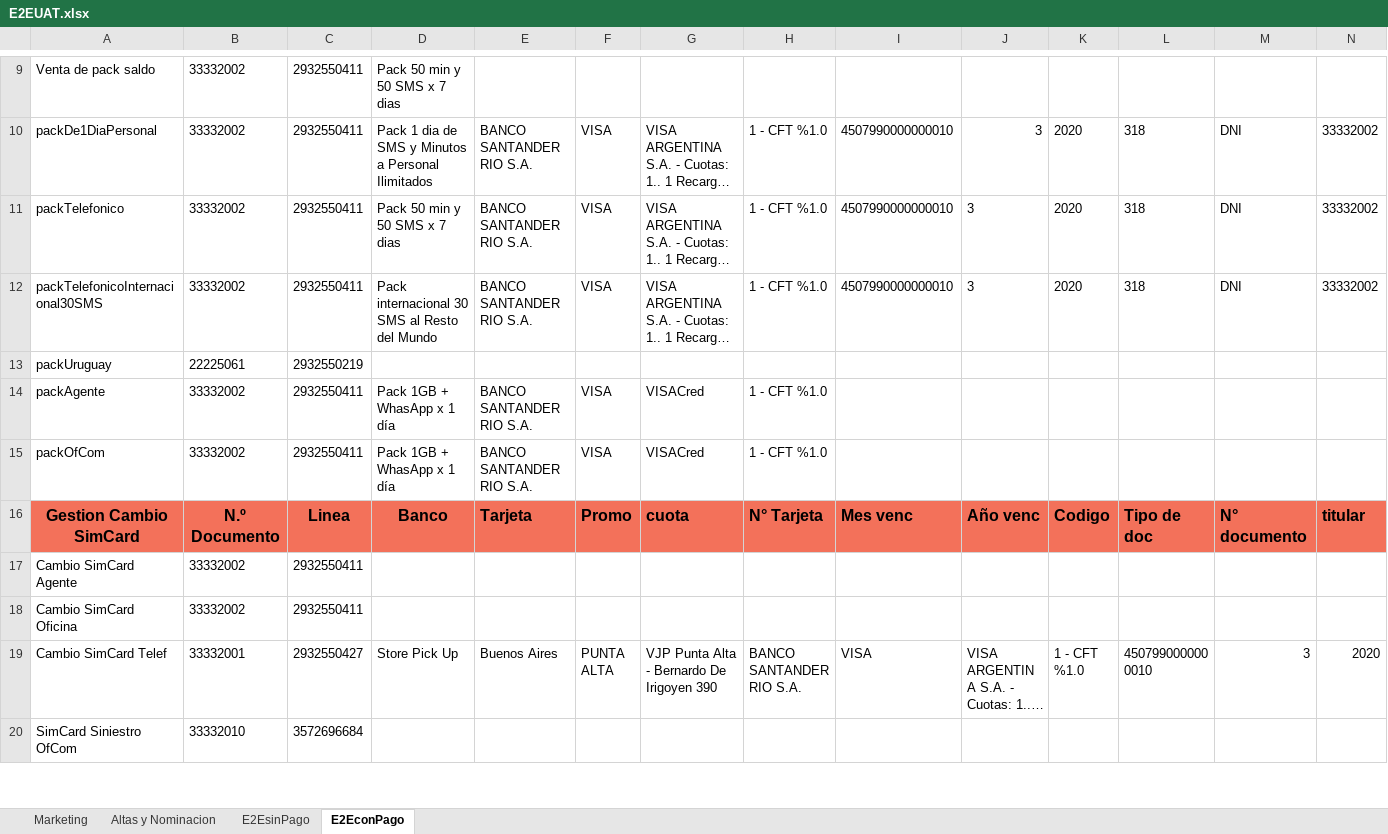
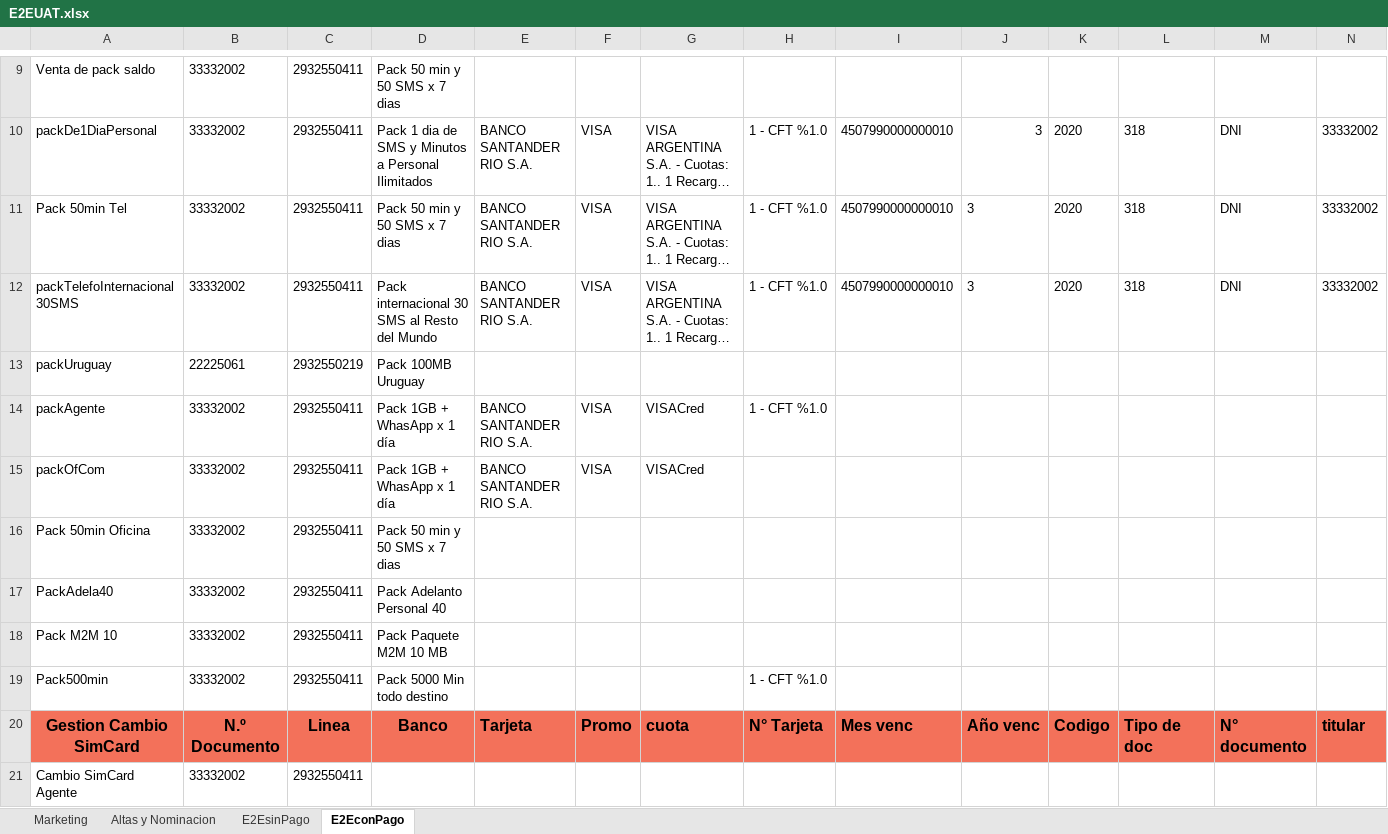
Before and after one commit to FlorangelRC/TelecomProyectoFAN, an Excel workbook: E2EUAT.xlsx, sheet E2EconPago, drawn as a sheet; only a part is shown, gaps mark what is left out; the shorter side is filled out with more unchanged rows; long unchanged cells end in …; values as stored, in another font and other column widths than the file's, no borders; rows hold the shown columns only; the diff names each change by its address in the sheet, - before the commit and + after, or states it on an @@ line.

```diff
--- a/E2EUAT.xlsx (sheet E2EconPago)
+++ b/E2EUAT.xlsx (sheet E2EconPago)
-A11: packTelefonico
+A11: Pack 50min Tel
-A12: packTelefonicoInternacional30SMS
+A12: packTelefoInternacional30SMS
-D13: (empty)
+D13: Pack 100MB Uruguay
-H15: 1 - CFT %1.0
+H15: (empty)
+row 16: Pack 50min Oficina | 33332002 | 2932550411 | Pack 50 min y 50 SMS x 7 dias
+row 17: PackAdela40 | 33332002 | 2932550411 | Pack Adelanto Personal 40
+row 18: Pack M2M 10 | 33332002 | 2932550411 | Pack Paquete M2M 10 MB
+row 19: Pack500min | 33332002 | 2932550411 | Pack 5000 Min todo destino |  |  |  | 1 - CFT %1.0
```
Also changed, not shown: sheet E2EsinPago, 3 other files.
